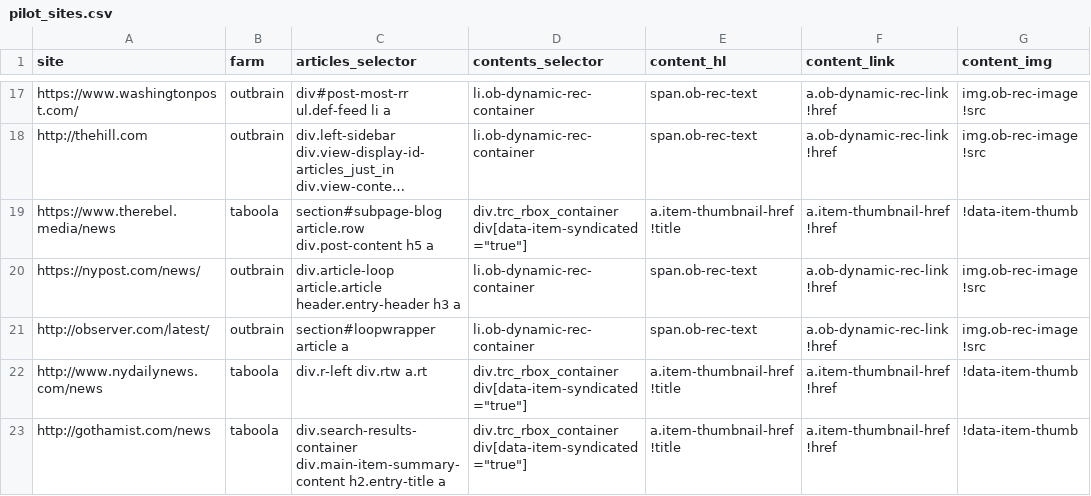
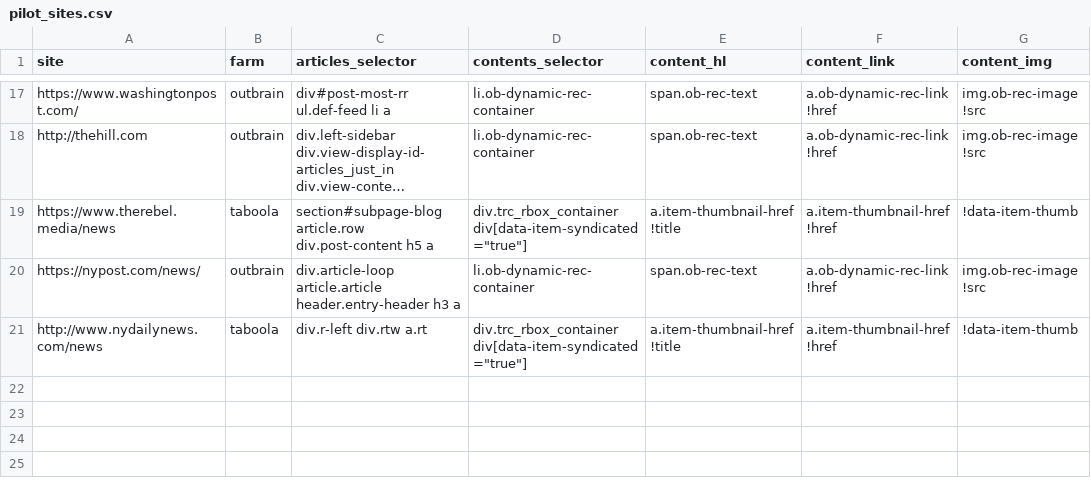
Before and after one commit to dogrdon/otherothercontent, a CSV file: sites/pilot_sites.csv, drawn as a sheet; only a part is shown, gaps mark what is left out; long unchanged cells end in ….

Commit message:
remove some sites
winding down

```diff
--- a/sites/pilot_sites.csv
+++ b/sites/pilot_sites.csv
@@ -20,4 +20,2 @@ https://www.therebel.media/news,taboola,section#subpage-blog article.row div.pos
 https://nypost.com/news/,outbrain,div.article-loop article.article header.entry-header h3 a,li.ob-dynamic-rec-container,span.ob-rec-text,a.ob-dynamic-rec-link !href,img.ob-rec-image !src
-http://observer.com/latest/,outbrain,section#loopwrapper article a,li.ob-dynamic-rec-container,span.ob-rec-text,a.ob-dynamic-rec-link !href,img.ob-rec-image !src
 http://www.nydailynews.com/news,taboola,div.r-left div.rtw a.rt,"div.trc_rbox_container div[data-item-syndicated=""true""]",a.item-thumbnail-href !title,a.item-thumbnail-href !href,!data-item-thumb
-http://gothamist.com/news,taboola,div.search-results-container div.main-item-summary-content h2.entry-title a,"div.trc_rbox_container div[data-item-syndicated=""true""]",a.item-thumbnail-href !title,a.item-thumbnail-href !href,!data-item-thumb
```
